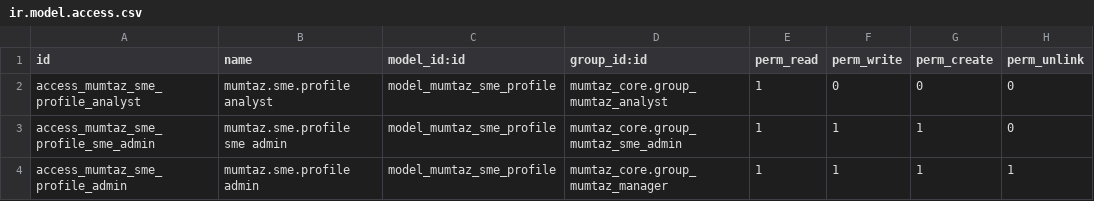
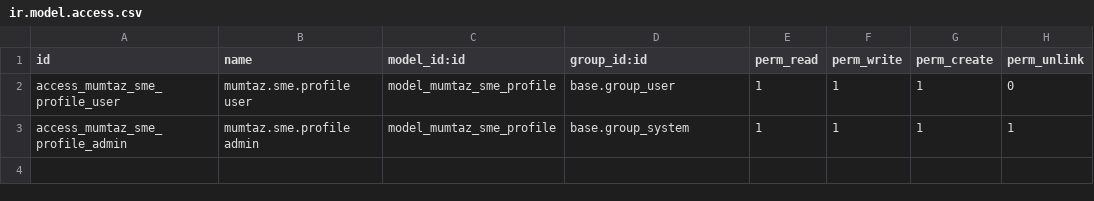
Before and after one commit to Core2Plus-odoo/Mumtaz, a CSV file: mumtaz_sme_profile/security/ir.model.access.csv, drawn as a sheet.

```diff
--- a/mumtaz_sme_profile/security/ir.model.access.csv
+++ b/mumtaz_sme_profile/security/ir.model.access.csv
@@ -1,4 +1,3 @@
 id,name,model_id:id,group_id:id,perm_read,perm_write,perm_create,perm_unlink
-access_mumtaz_sme_profile_analyst,mumtaz.sme.profile analyst,model_mumtaz_sme_profile,mumtaz_core.group_mumtaz_analyst,1,0,0,0
-access_mumtaz_sme_profile_sme_admin,mumtaz.sme.profile sme admin,model_mumtaz_sme_profile,mumtaz_core.group_mumtaz_sme_admin,1,1,1,0
-access_mumtaz_sme_profile_admin,mumtaz.sme.profile admin,model_mumtaz_sme_profile,mumtaz_core.group_mumtaz_manager,1,1,1,1
+access_mumtaz_sme_profile_user,mumtaz.sme.profile user,model_mumtaz_sme_profile,base.group_user,1,1,1,0
+access_mumtaz_sme_profile_admin,mumtaz.sme.profile admin,model_mumtaz_sme_profile,base.group_system,1,1,1,1
```
Also changed, not shown: mumtaz_branding/security/ir.model.access.csv, mumtaz_onboarding/security/ir.model.access.csv, 3 other files.
